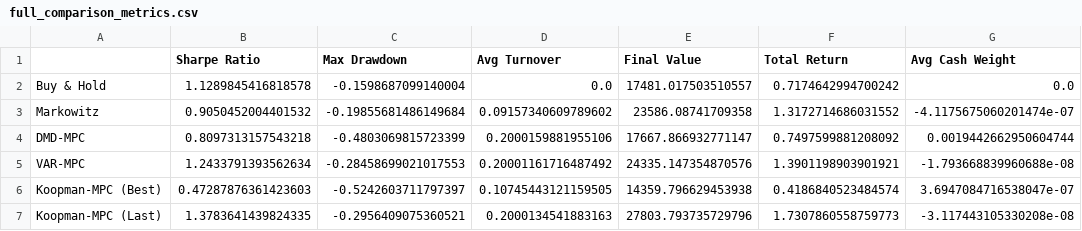
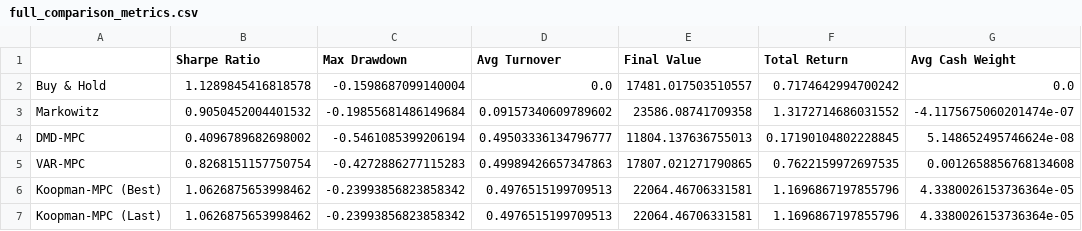
Before and after one commit to yli421/koopman-mpc-portfolio-rebalancing, a CSV file: runs/kae_finance_weekly_seq3/20251214-190901/full_comparison_metrics.csv, drawn as a sheet.

```diff
--- a/runs/kae_finance_weekly_seq3/20251214-190901/full_comparison_metrics.csv
+++ b/runs/kae_finance_weekly_seq3/20251214-190901/full_comparison_metrics.csv
@@ -3,5 +3,5 @@ Buy & Hold,1.1289845416818578,-0.1598687099140004,0.0,17481.017503510557,0.71746
 Markowitz,0.9050452004401532,-0.19855681486149684,0.09157340609789602,23586.08741709358,1.3172714686031552,-4.1175675060201474e-07
-DMD-MPC,0.8097313157543218,-0.4803069815723399,0.2000159881955106,17667.866932771147,0.7497599881208092,0.0019442662950604744
-VAR-MPC,1.2433791393562634,-0.28458699021017553,0.20001161716487492,24335.147354870576,1.3901198903901921,-1.793668839960688e-08
-Koopman-MPC (Best),0.47287876361423603,-0.5242603711797397,0.10745443121159505,14359.796629453938,0.4186840523484574,3.6947084716538047e-07
-Koopman-MPC (Last),1.3783641439824335,-0.2956409075360521,0.2000134541883163,27803.793735729796,1.7307860558759773,-3.117443105330208e-08
+DMD-MPC,0.4096789682698002,-0.5461085399206194,0.49503336134796777,11804.137636755013,0.17190104802228845,5.148652495746624e-08
+VAR-MPC,0.8268151157750754,-0.4272886277115283,0.49989426657347863,17807.021271790865,0.7622159972697535,0.0012658856768134608
+Koopman-MPC (Best),1.0626875653998462,-0.23993856823858342,0.4976515199709513,22064.46706331581,1.1696867197855796,4.3380026153736364e-05
+Koopman-MPC (Last),1.0626875653998462,-0.23993856823858342,0.4976515199709513,22064.46706331581,1.1696867197855796,4.3380026153736364e-05
```
Also changed, not shown: 24 other files.
